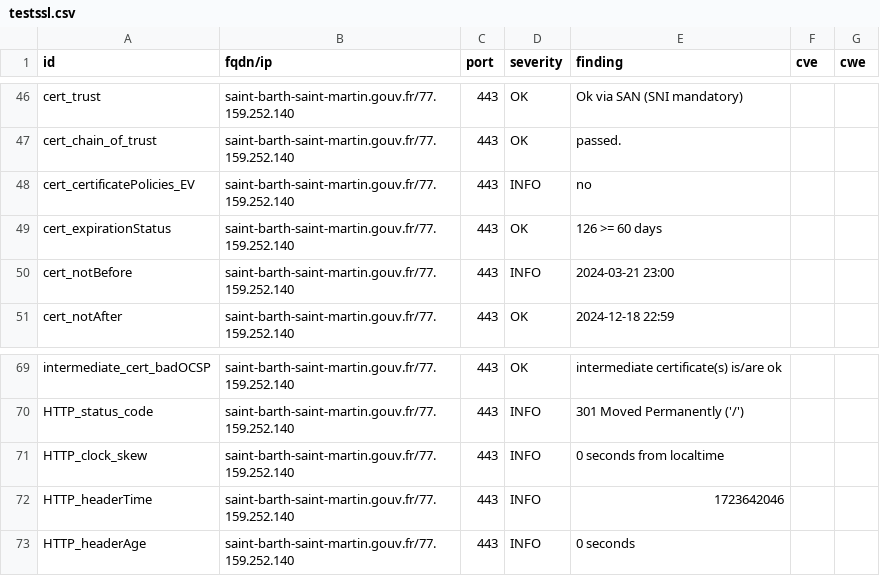
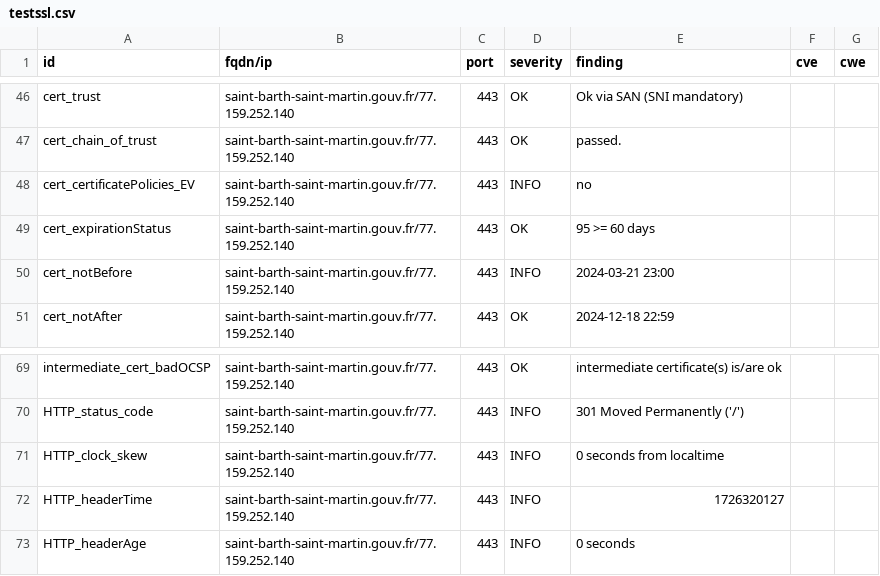
Before and after one commit to GKO-org/dashlordPrd9, a CSV file: results/aHR0cHM6Ly9zYWludC1iYXJ0aC1zYWludC1tYXJ0aW4uZ291di5mcg==/testssl.csv, drawn as a sheet; only a part is shown, gaps mark what is left out.

```diff
--- a/results/aHR0cHM6Ly9zYWludC1iYXJ0aC1zYWludC1tYXJ0aW4uZ291di5mcg==/testssl.csv
+++ b/results/aHR0cHM6Ly9zYWludC1iYXJ0aC1zYWludC1tYXJ0aW4uZ291di5mcg==/testssl.csv
@@ -48,3 +48,3 @@
 "cert_certificatePolicies_EV","saint-barth-saint-martin.gouv.fr/77.159.252.140","443","INFO","no","",""
-"cert_expirationStatus","saint-barth-saint-martin.gouv.fr/77.159.252.140","443","OK","126 >= 60 days","",""
+"cert_expirationStatus","saint-barth-saint-martin.gouv.fr/77.159.252.140","443","OK","95 >= 60 days","",""
 "cert_notBefore","saint-barth-saint-martin.gouv.fr/77.159.252.140","443","INFO","2024-03-21 23:00","",""
@@ -71,3 +71,3 @@
 "HTTP_clock_skew","saint-barth-saint-martin.gouv.fr/77.159.252.140","443","INFO","0 seconds from localtime","",""
-"HTTP_headerTime","saint-barth-saint-martin.gouv.fr/77.159.252.140","443","INFO","1723642046","",""
+"HTTP_headerTime","saint-barth-saint-martin.gouv.fr/77.159.252.140","443","INFO","1726320127","",""
 "HTTP_headerAge","saint-barth-saint-martin.gouv.fr/77.159.252.140","443","INFO","0 seconds","",""
```
Also changed, not shown: 9 other files.
